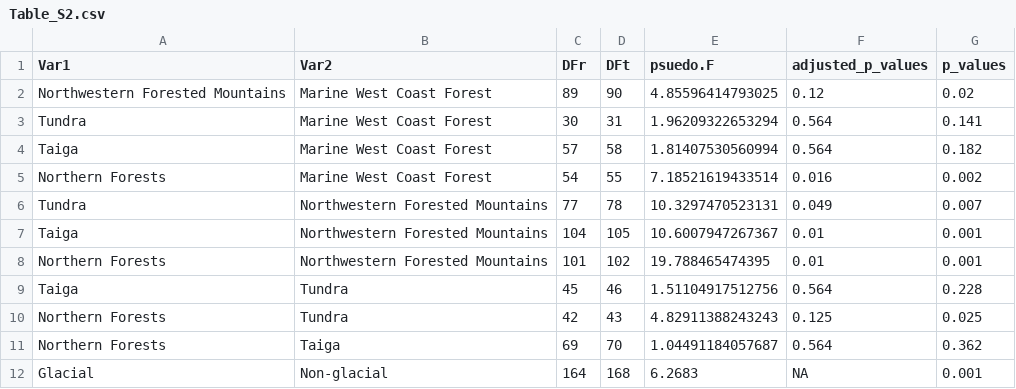
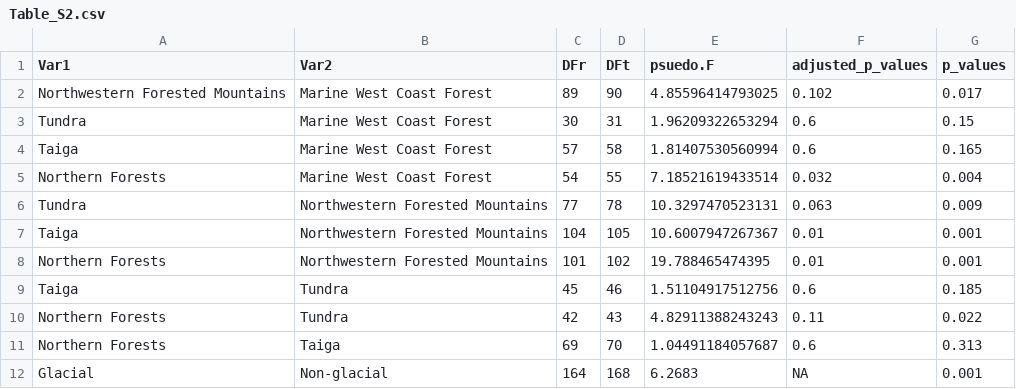
Before and after one commit to Kljorgenson/Discharge_Regimes, a CSV file: Output_data/Table_S2.csv, drawn as a sheet.

Commit message:
Checked tables

```diff
--- a/Output_data/Table_S2.csv
+++ b/Output_data/Table_S2.csv
@@ -1,12 +1,12 @@
 "Var1","Var2","DFr","DFt","psuedo.F","adjusted_p_values","p_values"
-"Northwestern Forested Mountains","Marine West Coast Forest",89,90,4.85596414793025,0.12,0.02
-"Tundra","Marine West Coast Forest",30,31,1.96209322653294,0.564,0.141
-"Taiga","Marine West Coast Forest",57,58,1.81407530560994,0.564,0.182
-"Northern Forests","Marine West Coast Forest",54,55,7.18521619433514,0.016,0.002
-"Tundra","Northwestern Forested Mountains",77,78,10.3297470523131,0.049,0.007
+"Northwestern Forested Mountains","Marine West Coast Forest",89,90,4.85596414793025,0.102,0.017
+"Tundra","Marine West Coast Forest",30,31,1.96209322653294,0.6,0.15
+"Taiga","Marine West Coast Forest",57,58,1.81407530560994,0.6,0.165
+"Northern Forests","Marine West Coast Forest",54,55,7.18521619433514,0.032,0.004
+"Tundra","Northwestern Forested Mountains",77,78,10.3297470523131,0.063,0.009
 "Taiga","Northwestern Forested Mountains",104,105,10.6007947267367,0.01,0.001
 "Northern Forests","Northwestern Forested Mountains",101,102,19.788465474395,0.01,0.001
-"Taiga","Tundra",45,46,1.51104917512756,0.564,0.228
-"Northern Forests","Tundra",42,43,4.82911388243243,0.125,0.025
-"Northern Forests","Taiga",69,70,1.04491184057687,0.564,0.362
+"Taiga","Tundra",45,46,1.51104917512756,0.6,0.185
+"Northern Forests","Tundra",42,43,4.82911388243243,0.11,0.022
+"Northern Forests","Taiga",69,70,1.04491184057687,0.6,0.313
 "Glacial","Non-glacial",164,168,6.2683,NA,0.001
```
Also changed, not shown: Output_data/PERMANOVA_periods.csv, 8 other files.
